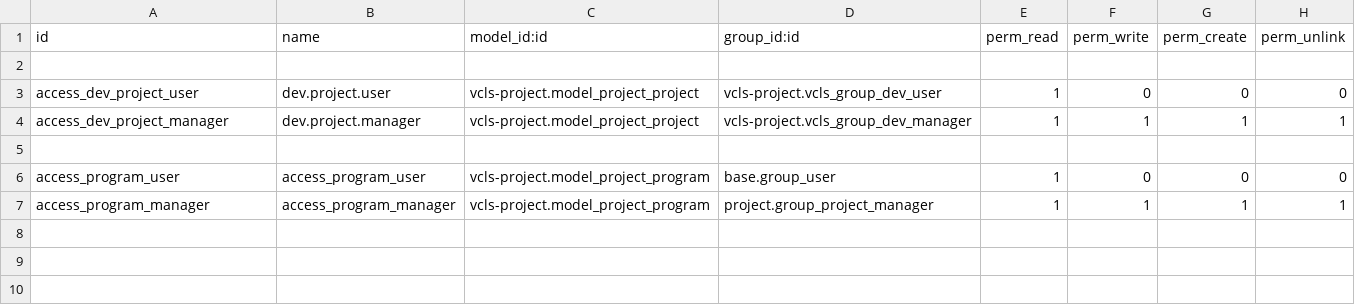
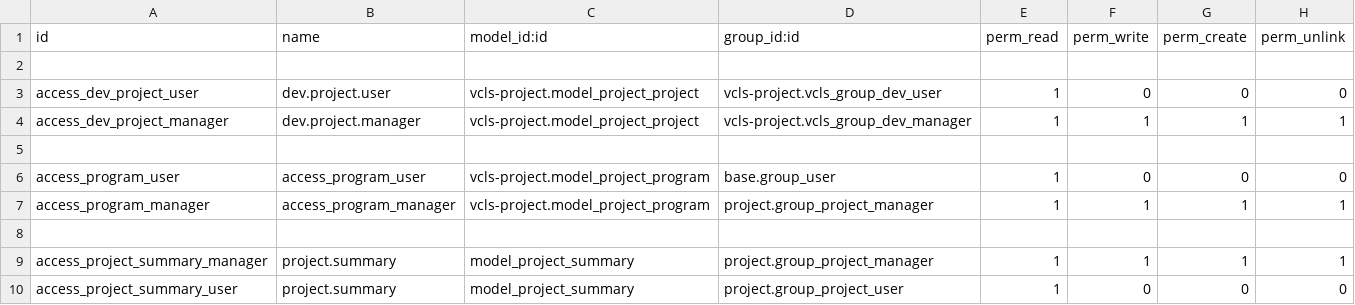
Before and after one commit to suningwz/odoo-vcls-module, a CSV file: vcls-project/security/ir.model.access.csv, drawn as a sheet.

Commit message:
[IMPL]: #818534 project summary

```diff
--- a/vcls-project/security/ir.model.access.csv
+++ b/vcls-project/security/ir.model.access.csv
@@ -7 +7,4 @@ access_program_user,access_program_user,vcls-project.model_project_program,base.
 access_program_manager,access_program_manager,vcls-project.model_project_program,project.group_project_manager,1,1,1,1
+
+access_project_summary_manager,project.summary,model_project_summary,project.group_project_manager,1,1,1,1
+access_project_summary_user,project.summary,model_project_summary,project.group_project_user,1,0,0,0
```
Also changed, not shown: 6 other files.
